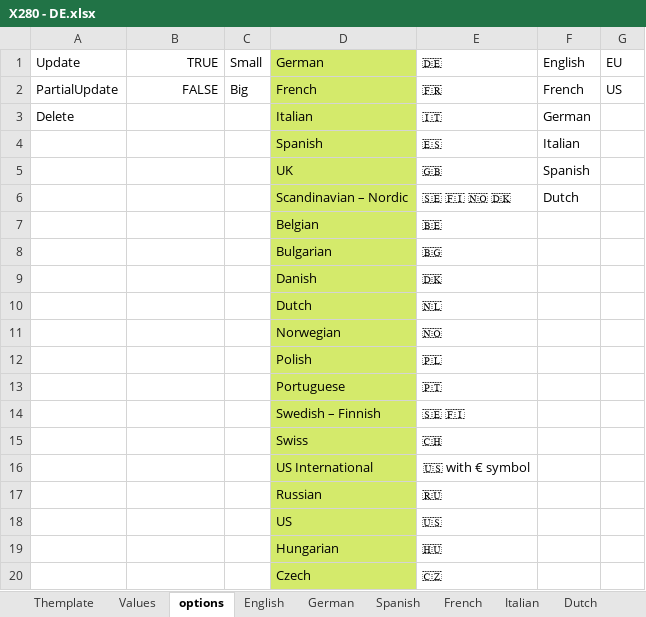
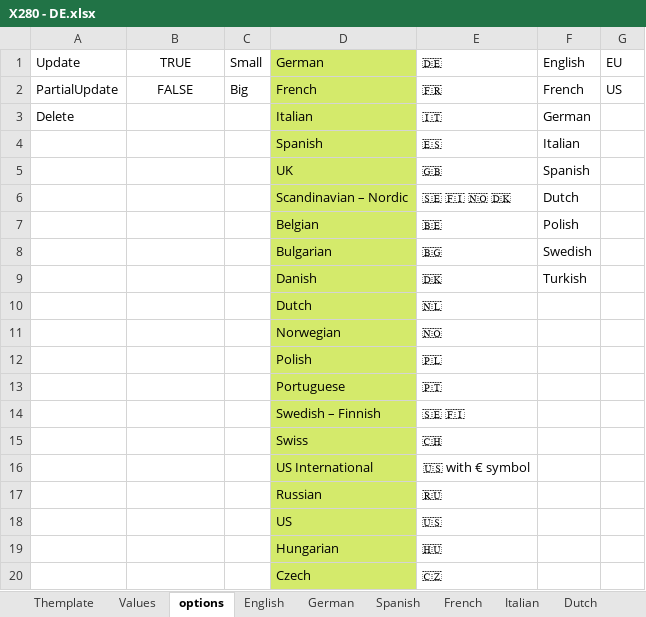
Before and after one commit to PatrickVibild/TellusAmazonPictures, an Excel workbook: after-big-bang-files/Lenovo/X280/X280 - DE.xlsx, sheet options, drawn as a sheet; values as stored, in another font and other column widths than the file's, no borders; the diff names each change by its address in the sheet, - before the commit and + after, or states it on an @@ line.

```diff
--- a/after-big-bang-files/Lenovo/X280/X280 - DE.xlsx (sheet options)
+++ b/after-big-bang-files/Lenovo/X280/X280 - DE.xlsx (sheet options)
-B1:B2 alignment: right
+B1:B2 alignment: center
-F7 (English): (empty)
+F7 (English): Polish
-F8 (English): (empty)
+F8 (English): Swedish
-F9 (English): (empty)
+F9 (English): Turkish
```
Also changed, not shown: sheet Themplate, sheet Values, other sheet tabs, formulas that keep their value, after-big-bang-files/Lenovo/X280/X280 - ES.xlsx, after-big-bang-files/Lenovo/X280/X280 - FR.xlsx, 40 other files.
